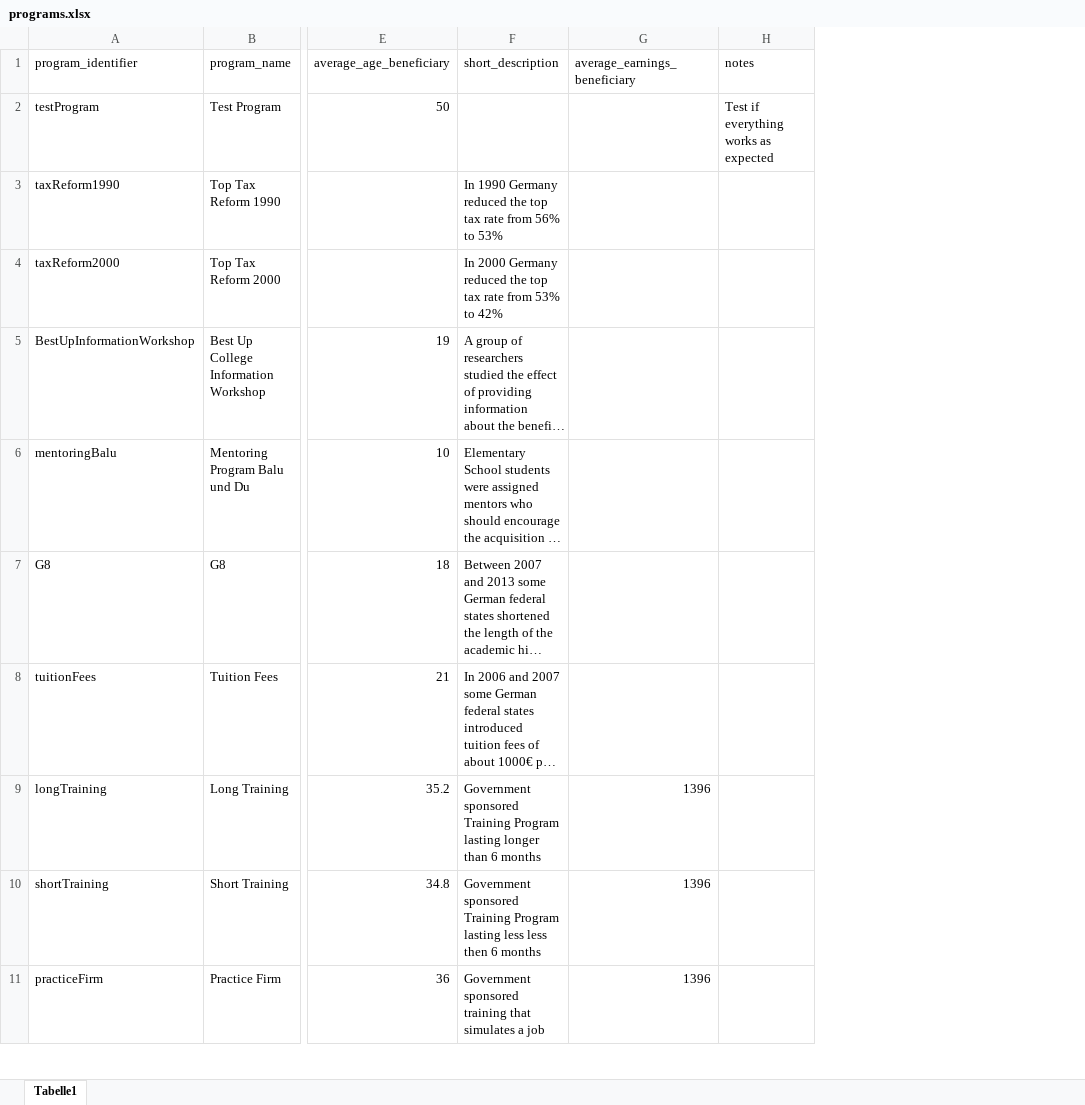
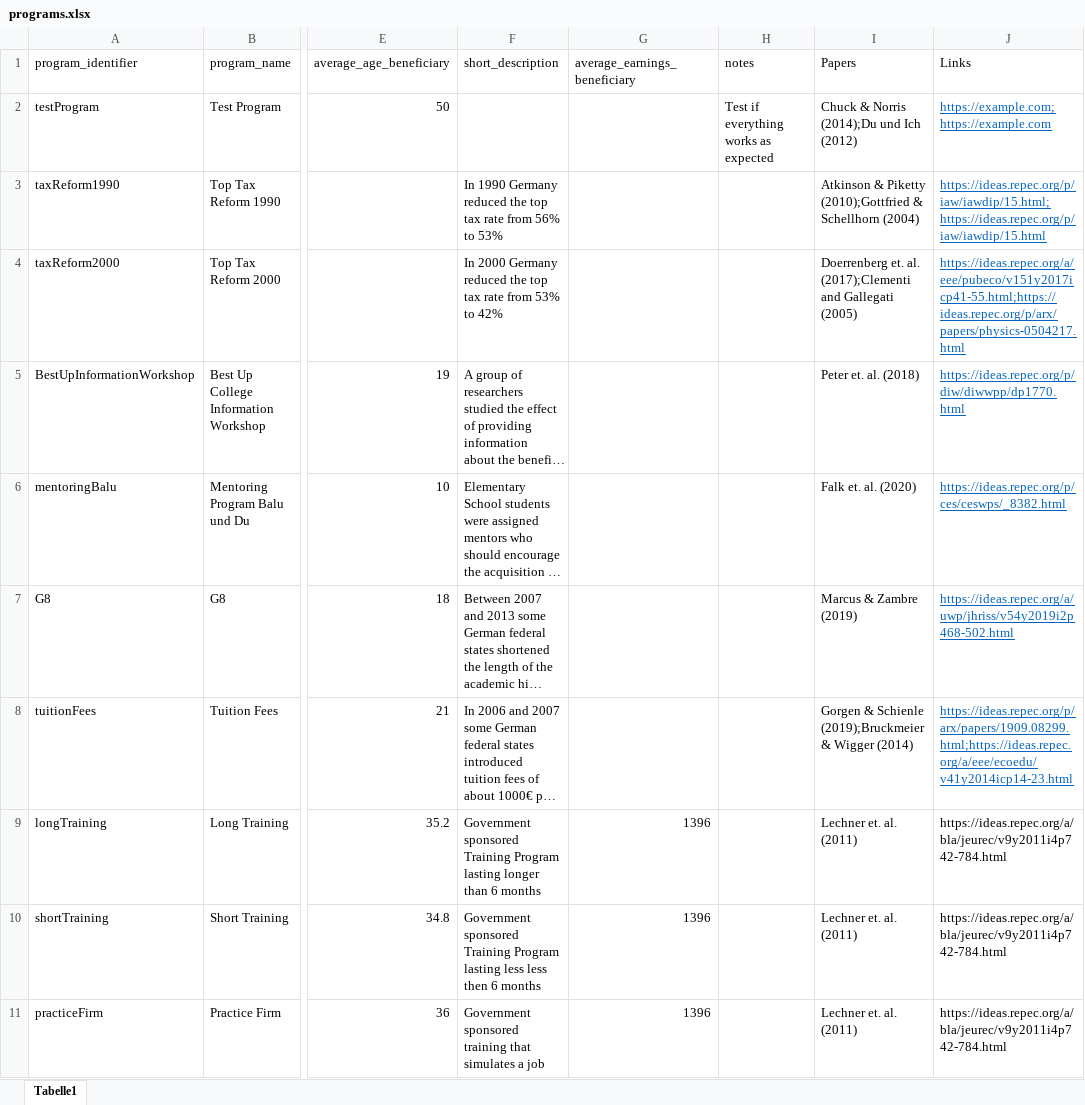
Before and after one commit to sbischl/mvpfDE, an Excel workbook: programs.xlsx, sheet Tabelle1, drawn as a sheet; only a part is shown, gaps mark what is left out; long unchanged cells end in …; values as stored, in another font and other column widths than the file's, no borders; the diff names each change by its address in the sheet, - before the commit and + after, or states it on an @@ line.

Commit message:
updated ALL programs to include additional return values which sum to  government_net_costs and willingness_to_pay respectively

```diff
--- a/programs.xlsx (sheet Tabelle1)
+++ b/programs.xlsx (sheet Tabelle1)
+column I (Papers), rows 2-11: Chuck & Norris (2014);Du und Ich (2012) | Atkinson & Piketty (2010);Gottfried & Schellhorn (2004) | Doerrenberg et. al. (2017);Clementi and Gallegati (2005) | Peter et. al. (2018) | Falk et. al. (2020) | Marcus & Zambre (2019) | Gorgen & Schienle (2019);Bruckmeier & Wigger (2014) | Lechner et. al. (2011) | Lechner et. al. (2011) | Lechner et. al. (2011)
+column J (Links), rows 2-11: https://example.com;https://example.com | https://ideas.repec.org/p/iaw/iawdip/15.html;https://ideas.repec.org/p/iaw/iawdip/15.html | https://ideas.repec.org/a/eee/pubeco/v151y2017icp41-55.html;https://ideas.repec.org/p/arx/papers/physics-0504217.html | https://ideas.repec.org/p/diw/diwwpp/dp1770.html | https://ideas.repec.org/p/ces/ceswps/_8382.html | https://ideas.repec.org/a/uwp/jhriss/v54y2019i2p468-502.html | https://ideas.repec.org/p/arx/papers/1909.08299.html;https://ideas.repec.org/a/eee/ecoedu/v41y2014icp14-23.html | https://ideas.repec.org/a/bla/jeurec/v9y2011i4p742-784.html | https://ideas.repec.org/a/bla/jeurec/v9y2011i4p742-784.html | https://ideas.repec.org/a/bla/jeurec/v9y2011i4p742-784.html
```
Also changed, not shown: 25 other files.
